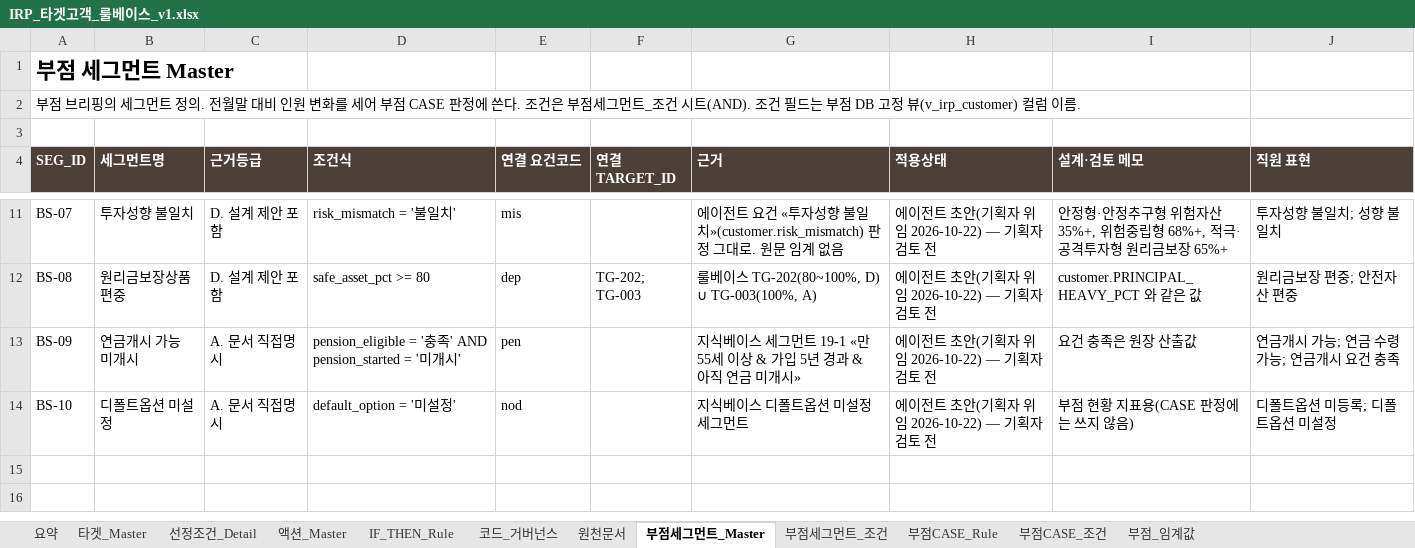
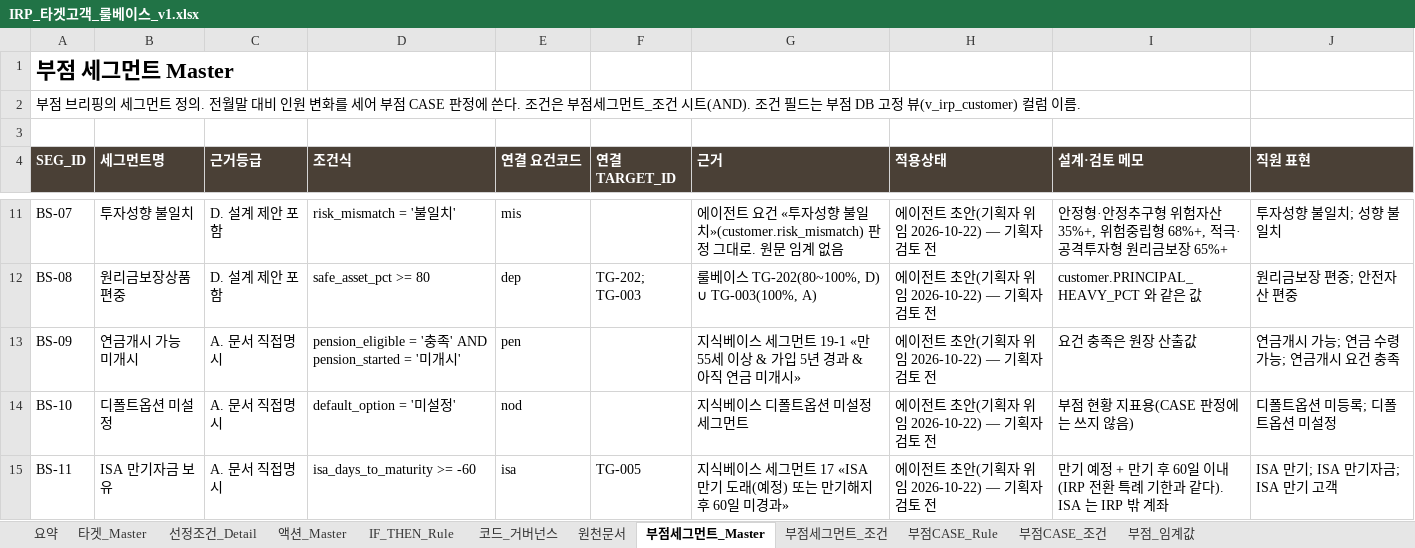
Before and after one commit to 09sunwoo-a/Pension_agent, an Excel workbook: IRP_타겟고객_룰베이스_v1.xlsx, sheet 부점세그먼트_Master, drawn as a sheet; only a part is shown, gaps mark what is left out; values as stored, in another font and other column widths than the file's, no borders; the diff names each change by its address in the sheet, - before the commit and + after, or states it on an @@ line.

```diff
--- a/IRP_타겟고객_룰베이스_v1.xlsx (sheet 부점세그먼트_Master)
+++ b/IRP_타겟고객_룰베이스_v1.xlsx (sheet 부점세그먼트_Master)
+row 15: BS-11 | ISA 만기자금 보유 | A. 문서 직접명시 | isa_days_to_maturity >= -60 | isa | TG-005 | 지식베이스 세그먼트 17 «ISA 만기 도래(예정) 또는 만기해지 후 60일 미경과» | 에이전트 초안(기획자 위임 2026-10-22) — 기획자 검토 전 | 만기 예정 + 만기 후 60일 이내(IRP 전환 특례 기한과 같다). ISA 는 IRP 밖 계좌 | ISA 만기; ISA 만기자금; ISA 만기 고객
```
Also changed, not shown: sheet 부점세그먼트_조건, 7 other files.
